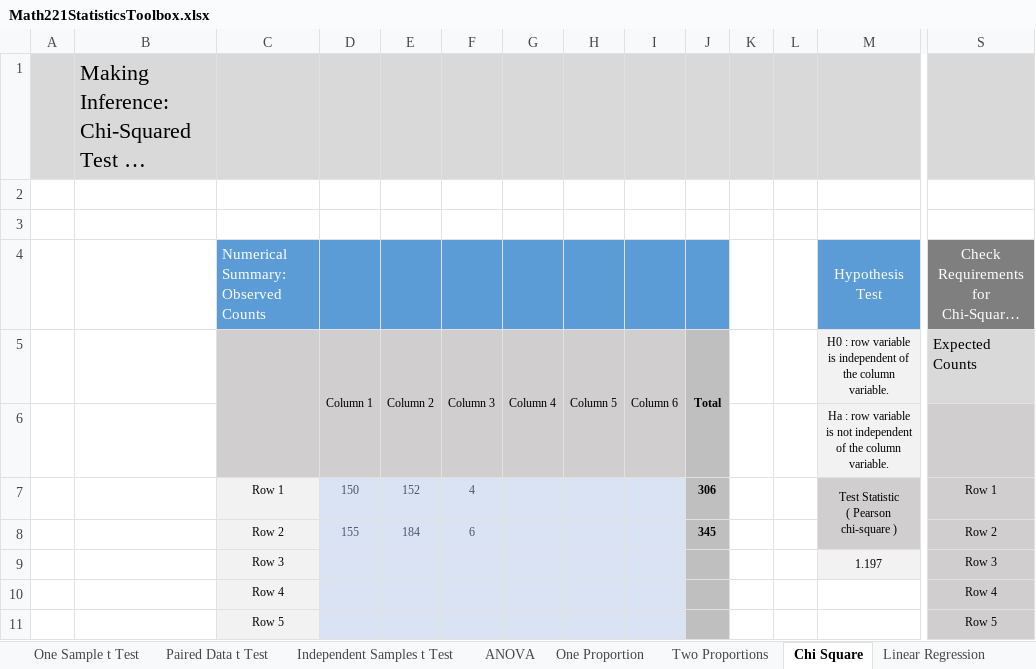
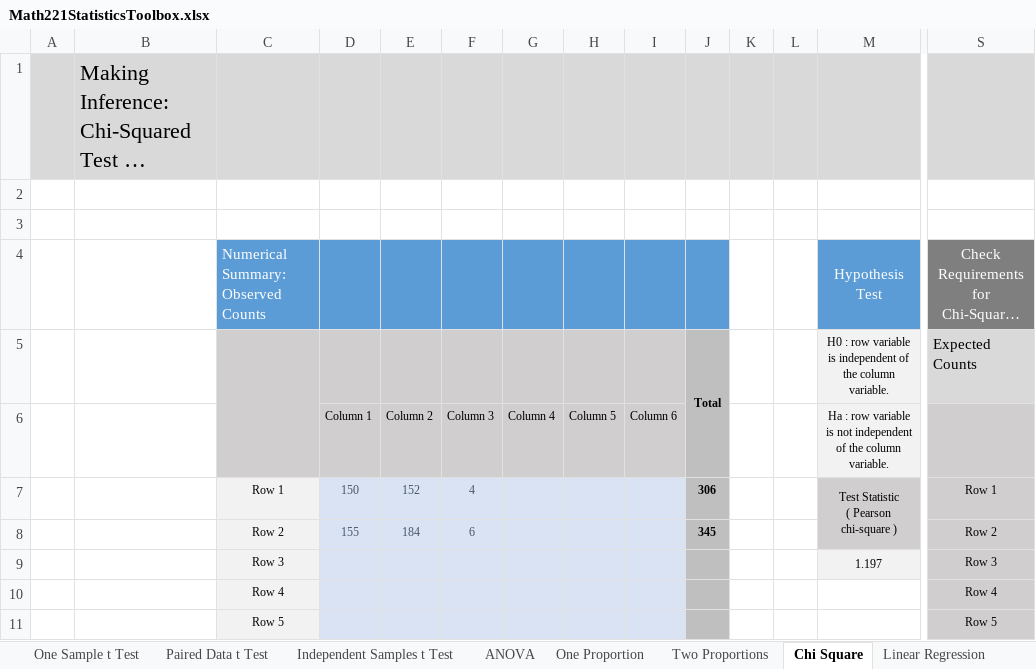
Before and after one commit to byuistats/BYUI_M221_Book, an Excel workbook: Data/Math221StatisticsToolbox.xlsx, sheet Chi Square, drawn as a sheet; only a part is shown, gaps mark what is left out; long unchanged cells end in …; values as stored, in another font and other column widths than the file's, no borders; charts and pictures not drawn; removed rows and columns are numbered as before the commit, all else as after; rows hold the shown columns only; the diff names each change by its address in the sheet, - before the commit and + after, or states it on an @@ line.

```diff
--- a/Data/Math221StatisticsToolbox.xlsx (sheet Chi Square)
+++ b/Data/Math221StatisticsToolbox.xlsx (sheet Chi Square)
-row 5:  |  |  | Column 1 | Column 2 | Column 3 | Column 4 | Column 5 | Column 6 | Total |  |  | H0 : row variable is independent of the column variable. | Expected Counts
+row 5:  |  |  |  |  |  |  |  |  | Total |  |  | H0 : row variable is independent of the column variable. | Expected Counts
-D6: (empty)
+D6: Column 1
-E6: (empty)
+E6: Column 2
-F6: (empty)
+F6: Column 3
-G6: (empty)
+G6: Column 4
-H6: (empty)
+H6: Column 5
-I6: (empty)
+I6: Column 6
```
Also changed, not shown: sheet Linear Regression, formulas that keep their value, charts or pictures, 2 other files.
